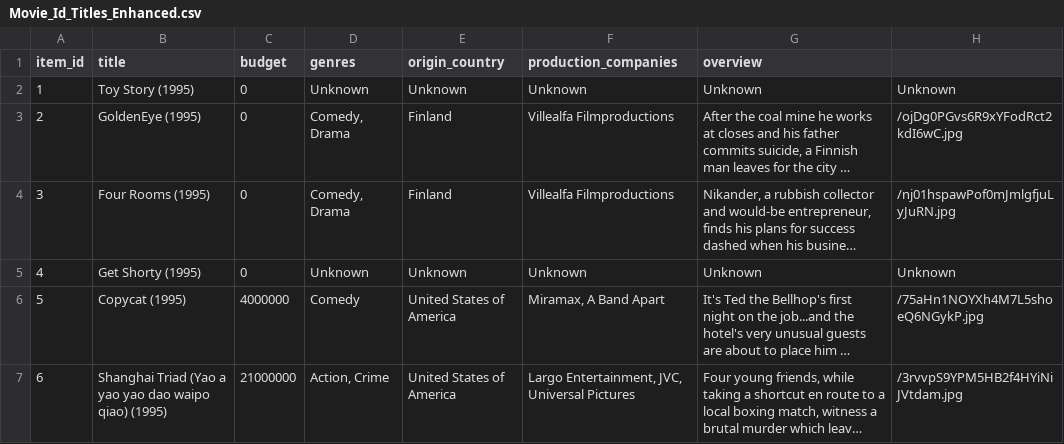
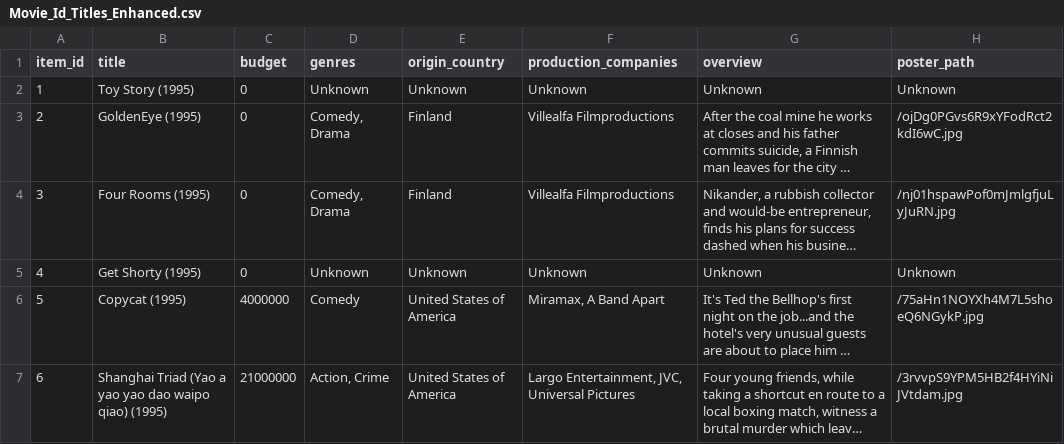
Before and after one commit to ShaliniR8/movie-recommendation-1, a CSV file: datasets/Movie_Id_Titles_Enhanced.csv, drawn as a sheet; only a part is shown; long unchanged cells end in ….

Commit message:
Missed column name poster path

```diff
--- a/datasets/Movie_Id_Titles_Enhanced.csv
+++ b/datasets/Movie_Id_Titles_Enhanced.csv
@@ -1,2 +1,2 @@
-item_id,title,budget,genres,origin_country,production_companies,overview,
+item_id,title,budget,genres,origin_country,production_companies,overview,poster_path
 1,Toy Story (1995),0,Unknown,Unknown,Unknown,Unknown,Unknown
```
